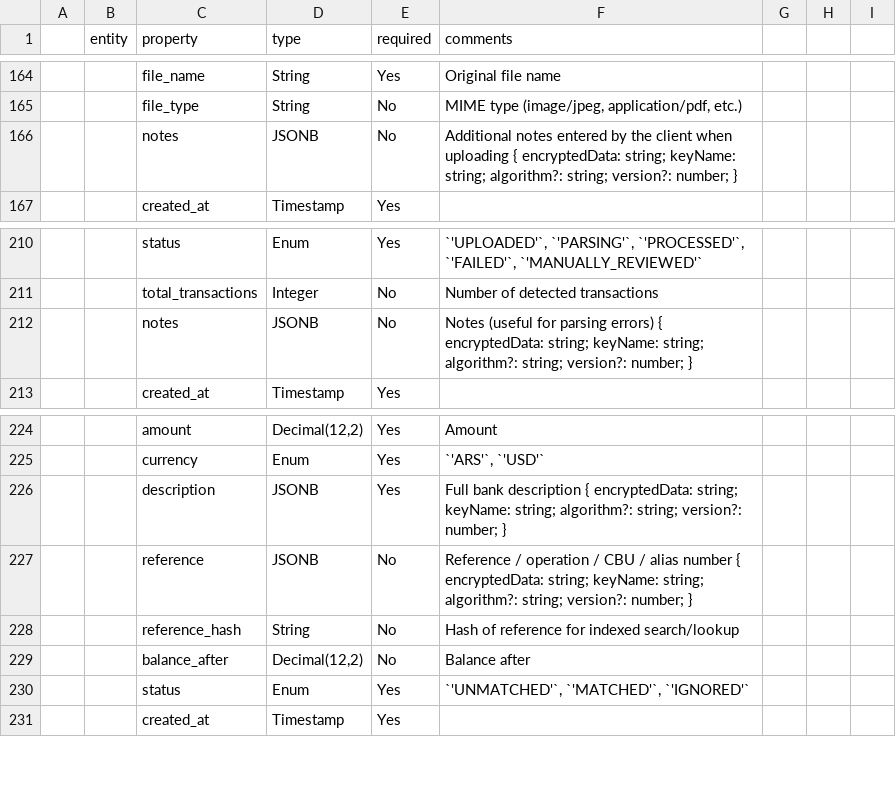
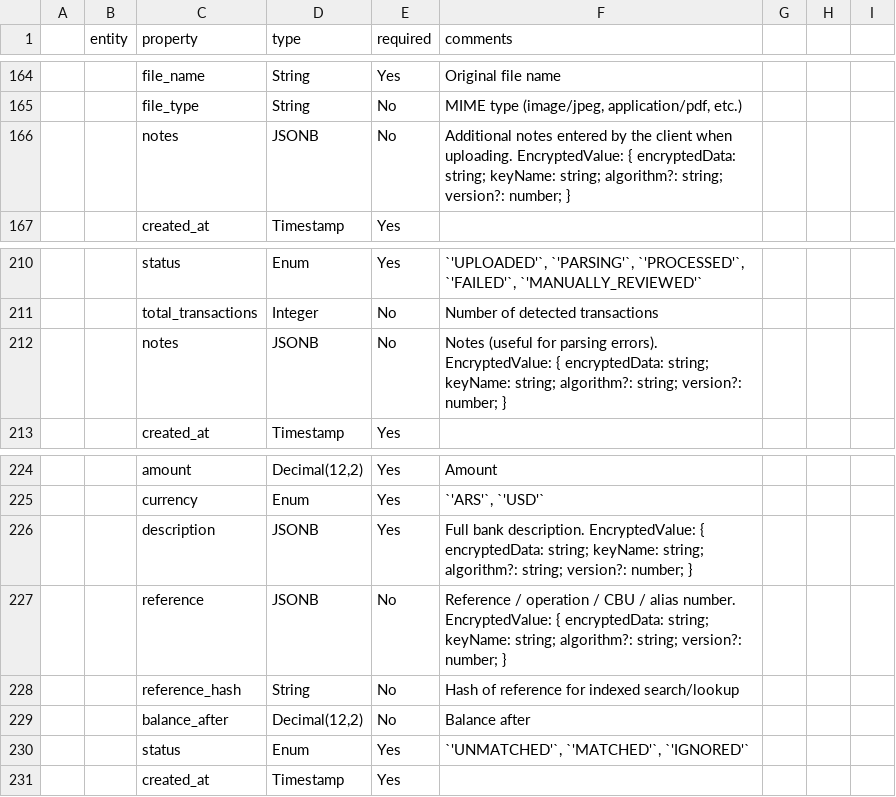
Before and after one commit to kazuyakuza/cobranza-app_entities, a CSV file: .agent/project-info/entities-definition.csv, drawn as a sheet; only a part is shown, gaps mark what is left out; the diff covers the shown part only; the diff names each change by its address in the sheet, - before the commit and + after, or states it on an @@ line.

Commit message:
fix: add EncryptedValue label prefix to CSV comments

```diff
--- a/.agent/project-info/entities-definition.csv
+++ b/.agent/project-info/entities-definition.csv
-F166 (comments): …client when uploading { encryptedData:…
+F166 (comments): …client when uploading. EncryptedValue: { encryptedData:…
-F212 (comments): …for parsing errors) { encryptedData:…
+F212 (comments): …for parsing errors). EncryptedValue: { encryptedData:…
-F226 (comments): Full bank description { encryptedData:…
+F226 (comments): Full bank description. EncryptedValue: { encryptedData:…
-F227 (comments): …/ alias number { encryptedData:…
+F227 (comments): …/ alias number. EncryptedValue: { encryptedData:…
```
Also changed, not shown: 12 edited cells elsewhere in this file.
